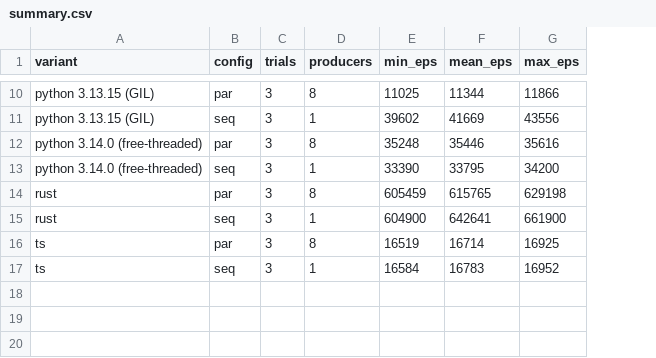
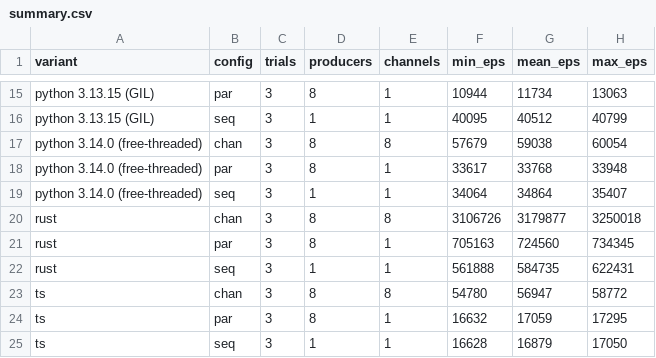
Before and after one commit to resolvingarchitecture/seda-bus-compare, a CSV file: results/summary.csv, drawn as a sheet; only a part is shown, gaps mark what is left out; addresses are those after the commit; the diff covers the shown part only; the diff names each change by its address in the sheet, - before the commit and + after, or states it on an @@ line.

```diff
--- a/results/summary.csv
+++ b/results/summary.csv
+column E (channels), rows 15-16: 1 | 1; rows 18-19: 1 | 1; rows 21-22: 1 | 1; rows 24-25: 1 | 1
-F15 (min_eps): 11025
+F15 (min_eps): 10944
-G15 (mean_eps): 11344
+G15 (mean_eps): 11734
-H15 (max_eps): 11866
+H15 (max_eps): 13063
-F16 (min_eps): 39602
+F16 (min_eps): 40095
-G16 (mean_eps): 41669
+G16 (mean_eps): 40512
-H16 (max_eps): 43556
+H16 (max_eps): 40799
+row 17: python 3.14.0 (free-threaded) | chan | 3 | 8 | 8 | 57679 | 59038 | 60054
-F18 (min_eps): 35248
+F18 (min_eps): 33617
-G18 (mean_eps): 35446
+G18 (mean_eps): 33768
-H18 (max_eps): 35616
+H18 (max_eps): 33948
-F19 (min_eps): 33390
+F19 (min_eps): 34064
-G19 (mean_eps): 33795
+G19 (mean_eps): 34864
-H19 (max_eps): 34200
+H19 (max_eps): 35407
+row 20: rust | chan | 3 | 8 | 8 | 3106726 | 3179877 | 3250018
-F21 (min_eps): 605459
+F21 (min_eps): 705163
-G21 (mean_eps): 615765
+G21 (mean_eps): 724560
-H21 (max_eps): 629198
+H21 (max_eps): 734345
-F22 (min_eps): 604900
+F22 (min_eps): 561888
-G22 (mean_eps): 642641
+G22 (mean_eps): 584735
-H22 (max_eps): 661900
+H22 (max_eps): 622431
+row 23: ts | chan | 3 | 8 | 8 | 54780 | 56947 | 58772
-F24 (min_eps): 16519
+F24 (min_eps): 16632
-G24 (mean_eps): 16714
+G24 (mean_eps): 17059
-H24 (max_eps): 16925
+H24 (max_eps): 17295
-F25 (min_eps): 16584
+F25 (min_eps): 16628
-G25 (mean_eps): 16783
+G25 (mean_eps): 16879
-H25 (max_eps): 16952
+H25 (max_eps): 17050
```
Also changed, not shown: 5 added rows and 24 edited cells elsewhere in this file, 20 other files.
